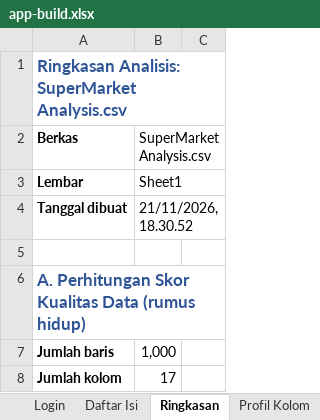
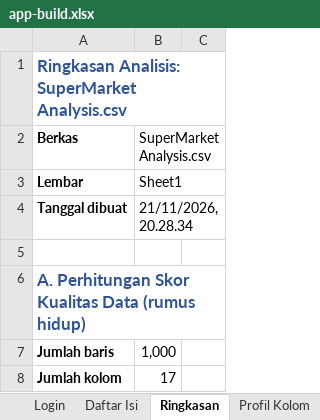
Before and after one commit to Python-Project-2/Streamlit-Launcher, an Excel workbook: tmp/app-build.xlsx, sheet Ringkasan, drawn as a sheet; only a part is shown; values as stored, in another font and other column widths than the file's, no borders; charts and pictures and conditional formats not drawn; the diff names each change by its address in the sheet, - before the commit and + after, or states it on an @@ line.

```diff
--- a/tmp/app-build.xlsx (sheet Ringkasan)
+++ b/tmp/app-build.xlsx (sheet Ringkasan)
-B4 (SuperMarket Analysis.csv): 21/11/2026, 18.30.52
+B4 (SuperMarket Analysis.csv): 21/11/2026, 20.28.34
```
Also changed, not shown: sheet Daftar Isi, 17 other files.
